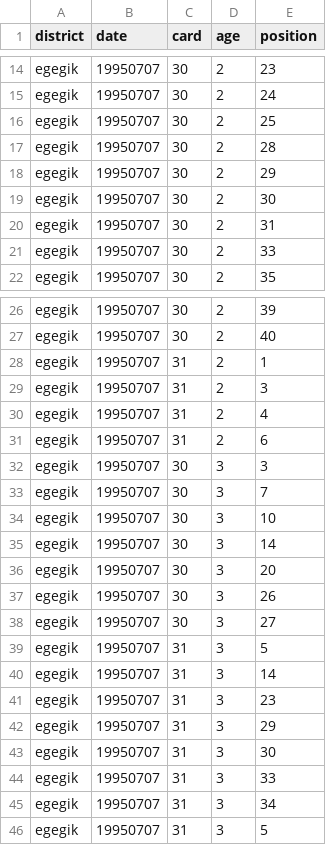
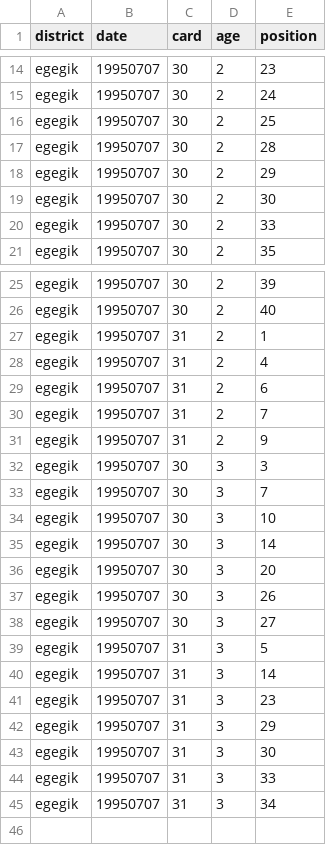
Before and after one commit to n-grace-henry/MS-Thesis, a CSV file: samples/1995_egegik.csv, drawn as a sheet; only a part is shown, gaps mark what is left out.

Commit message:
Update 1995_egegik.csv

```diff
--- a/samples/1995_egegik.csv
+++ b/samples/1995_egegik.csv
@@ -19,3 +19,2 @@ egegik, 19950707, 30, 2, 29
 egegik, 19950707, 30, 2, 30
-egegik, 19950707, 30, 2, 31
 egegik, 19950707, 30, 2, 33
@@ -28,5 +27,6 @@ egegik, 19950707, 30, 2, 40
 egegik, 19950707, 31, 2, 1
-egegik, 19950707, 31, 2, 3
 egegik, 19950707, 31, 2, 4
 egegik, 19950707, 31, 2, 6
+egegik, 19950707, 31, 2, 7
+egegik, 19950707, 31, 2, 9
 egegik, 19950707, 30, 3, 3
@@ -45,2 +45 @@ egegik, 19950707, 31, 3, 33
 egegik, 19950707, 31, 3, 34
-egegik, 19950707, 31, 3, 5
```
